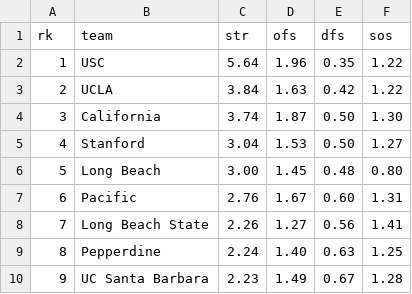
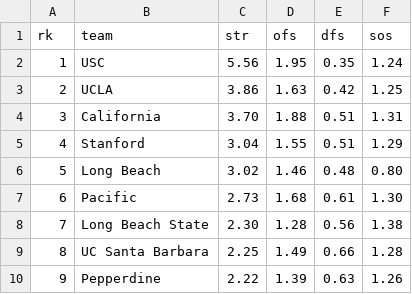
Before and after one commit to octonion/water_polo, a CSV file: men/sos/current_ranking.csv, drawn as a sheet; only a part is shown; the diff covers the shown part only.

```diff
--- a/men/sos/current_ranking.csv
+++ b/men/sos/current_ranking.csv
@@ -1,10 +1,10 @@
 rk,team,str,ofs,dfs,sos
-1,USC,5.64,1.96,0.35,1.22
-2,UCLA,3.84,1.63,0.42,1.22
-3,California,3.74,1.87,0.50,1.30
-4,Stanford,3.04,1.53,0.50,1.27
-5,Long Beach,3.00,1.45,0.48,0.80
-6,Pacific,2.76,1.67,0.60,1.31
-7,Long Beach State,2.26,1.27,0.56,1.41
-8,Pepperdine,2.24,1.40,0.63,1.25
-9,UC Santa Barbara,2.23,1.49,0.67,1.28
+1,USC,5.56,1.95,0.35,1.24
+2,UCLA,3.86,1.63,0.42,1.25
+3,California,3.70,1.88,0.51,1.31
+4,Stanford,3.04,1.55,0.51,1.29
+5,Long Beach,3.02,1.46,0.48,0.80
+6,Pacific,2.73,1.68,0.61,1.30
+7,Long Beach State,2.30,1.28,0.56,1.38
+8,UC Santa Barbara,2.25,1.49,0.66,1.28
+9,Pepperdine,2.22,1.39,0.63,1.26
```
Also changed, not shown: 61 edited cells elsewhere in this file, men/csv/games_2016.csv, 2 other files.
